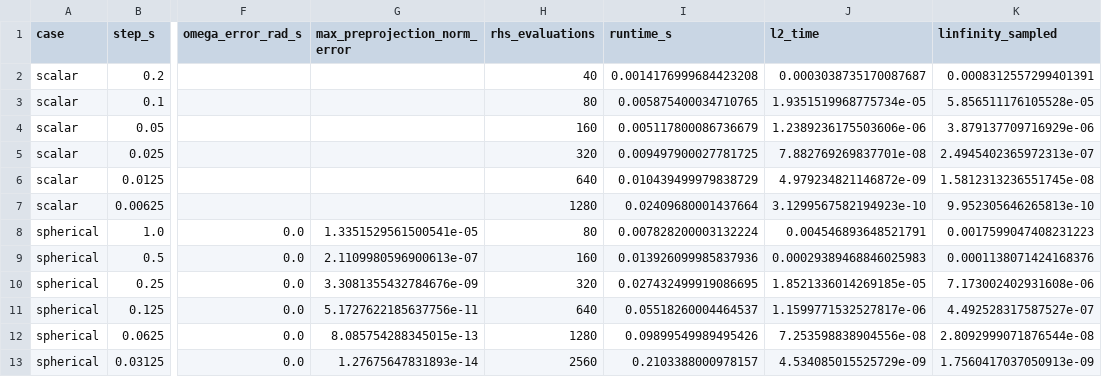
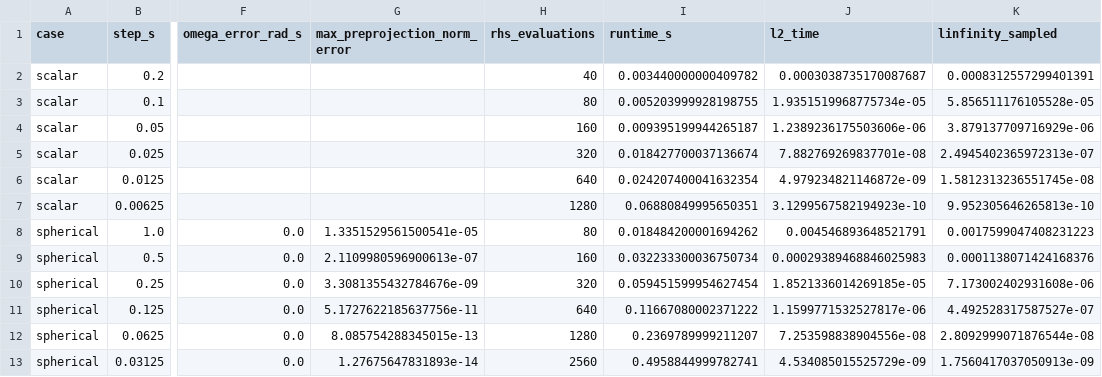
Before and after one commit to Yuvraj-Agarwal-101/CubeSat-Detumbling-with-Magnetorquers, a CSV file: data/processed/convergence.csv, drawn as a sheet; only a part is shown, gaps mark what is left out; the diff names each change by its address in the sheet, - before the commit and + after, or states it on an @@ line.

```diff
--- a/data/processed/convergence.csv
+++ b/data/processed/convergence.csv
-I2 (runtime_s): 0.0014176999684423208
+I2 (runtime_s): 0.003440000000409782
-I3 (runtime_s): 0.005875400034710765
+I3 (runtime_s): 0.005203999928198755
-I4 (runtime_s): 0.005117800086736679
+I4 (runtime_s): 0.009395199944265187
-I5 (runtime_s): 0.009497900027781725
+I5 (runtime_s): 0.018427700037136674
-I6 (runtime_s): 0.010439499979838729
+I6 (runtime_s): 0.024207400041632354
-I7 (runtime_s): 0.02409680001437664
+I7 (runtime_s): 0.06880849995650351
-I8 (runtime_s): 0.007828200003132224
+I8 (runtime_s): 0.018484200001694262
-I9 (runtime_s): 0.013926099985837936
+I9 (runtime_s): 0.032233300036750734
-I10 (runtime_s): 0.027432499919086695
+I10 (runtime_s): 0.059451599954627454
-I11 (runtime_s): 0.05518260004464537
+I11 (runtime_s): 0.11667080002371222
-I12 (runtime_s): 0.09899549989495426
+I12 (runtime_s): 0.2369789999211207
-I13 (runtime_s): 0.2103388000978157
+I13 (runtime_s): 0.4958844999782741
```
Also changed, not shown: 37 other files.
